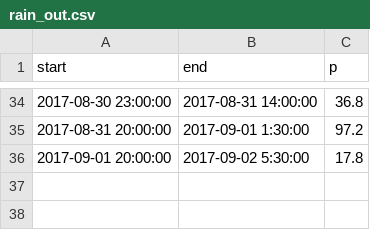
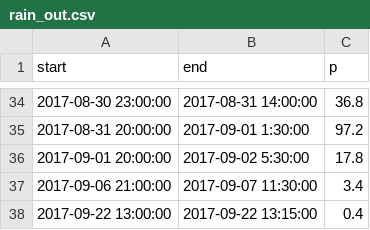
Before and after one commit to atsyplenkov/intra-event-djankuat, a CSV file: data/raw/rain_out.csv, drawn as a sheet; only a part is shown, gaps mark what is left out; the diff names each change by its address in the sheet, - before the commit and + after, or states it on an @@ line.

```diff
--- a/data/raw/rain_out.csv
+++ b/data/raw/rain_out.csv
+row 37: 2017-09-06 21:00:00 | 2017-09-07 11:30:00 | 3.4
+row 38: 2017-09-22 13:00:00 | 2017-09-22 13:15:00 | 0.4
```
Also changed, not shown: 7 other files.
